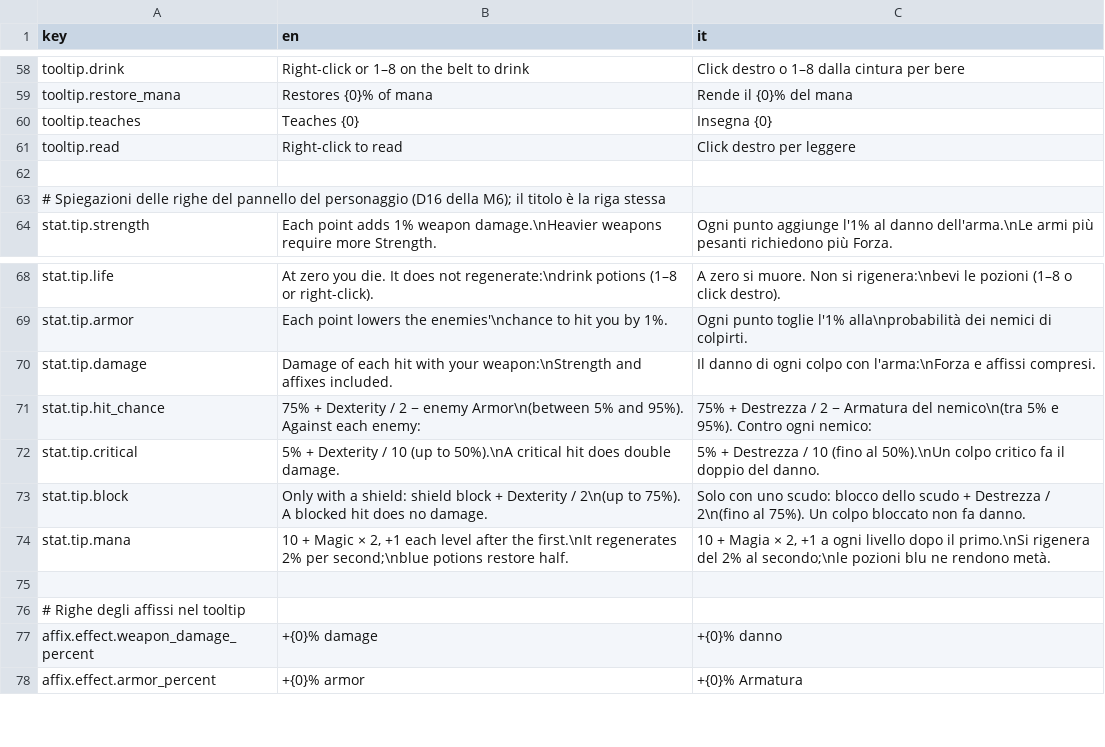
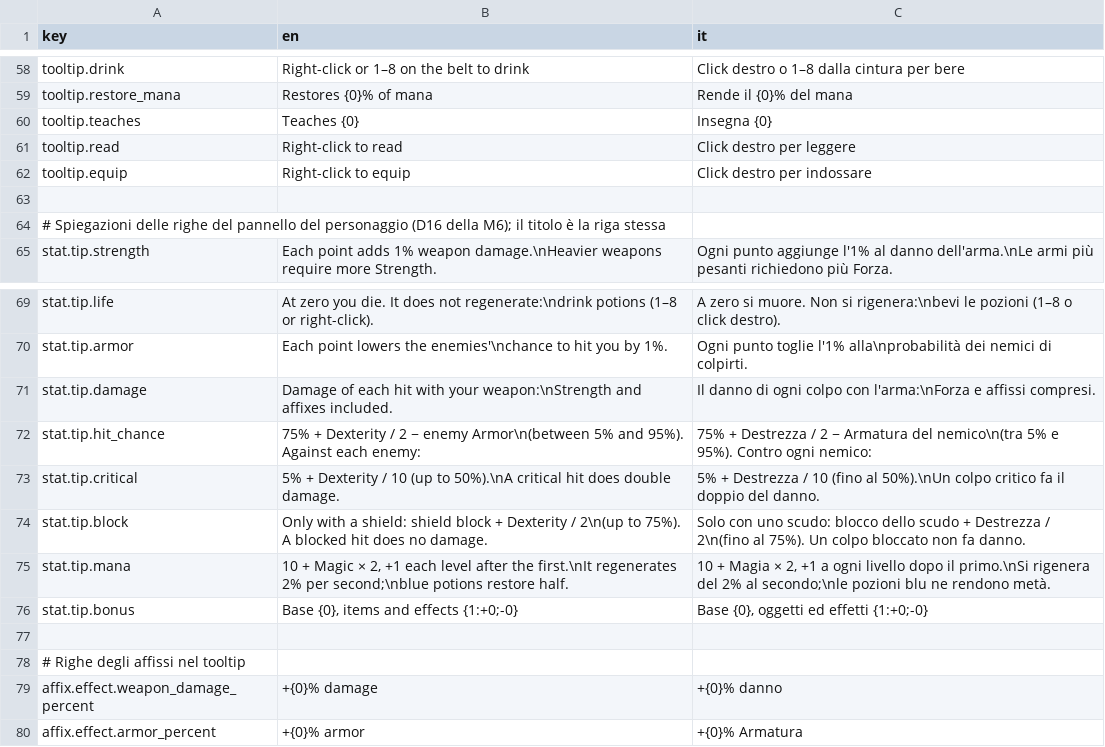
Before and after one commit to zanzaro-mirco/DarkDescent, a CSV file: Assets/_Project/Data/Localization/Strings.csv, drawn as a sheet; only a part is shown, gaps mark what is left out; the diff names each change by its address in the sheet, - before the commit and + after, or states it on an @@ line.

Commit message:
feat: click destro per indossare, pulsante dei punti, caratteristiche colorate (passo 10.0, parte 1)

```diff
--- a/Assets/_Project/Data/Localization/Strings.csv
+++ b/Assets/_Project/Data/Localization/Strings.csv
+row 62: tooltip.equip | Right-click to equip | Click destro per indossare
+row 76: stat.tip.bonus | Base {0}, items and effects {1:+0;-0} | Base {0}, oggetti ed effetti {1:+0;-0}
```
Also changed, not shown: 13 other files.
